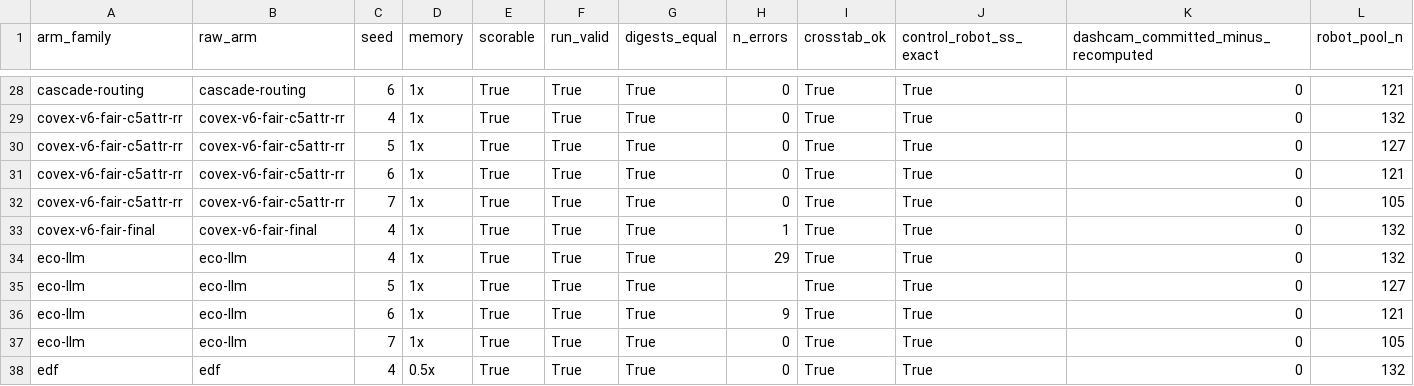
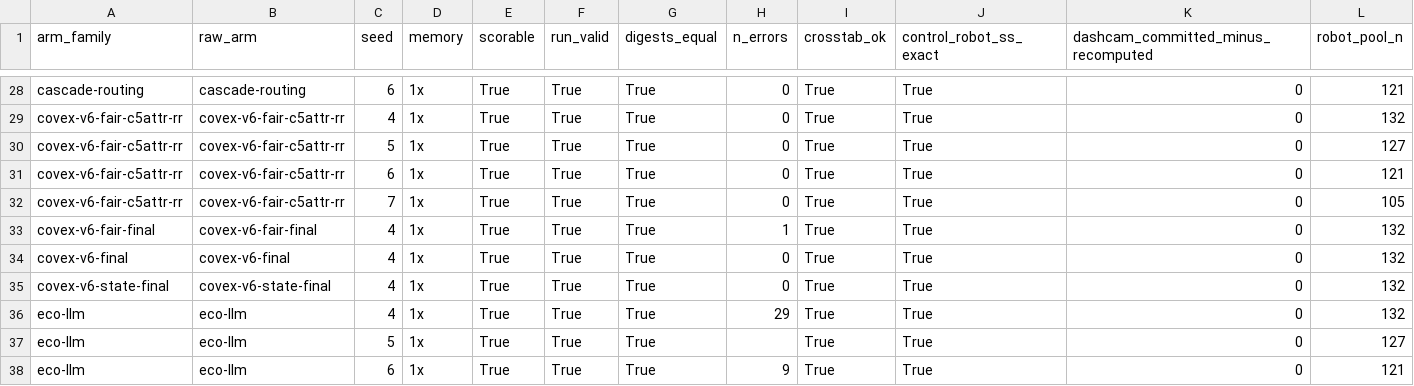
Before and after one commit to nesl/fm-switching, a CSV file: reports/figures/frontier_data.csv, drawn as a sheet; only a part is shown, gaps mark what is left out; the shorter side is filled out with more unchanged rows; rows hold the shown columns only; the diff names each change by its address in the sheet, - before the commit and + after, or states it on an @@ line.

```diff
--- a/reports/figures/frontier_data.csv
+++ b/reports/figures/frontier_data.csv
+row 34: covex-v6-final | covex-v6-final | 4 | 1x | True | True | True | 0 | True | True | 0 | 132
+row 35: covex-v6-state-final | covex-v6-state-final | 4 | 1x | True | True | True | 0 | True | True | 0 | 132
```
Also changed, not shown: 3 other files.
